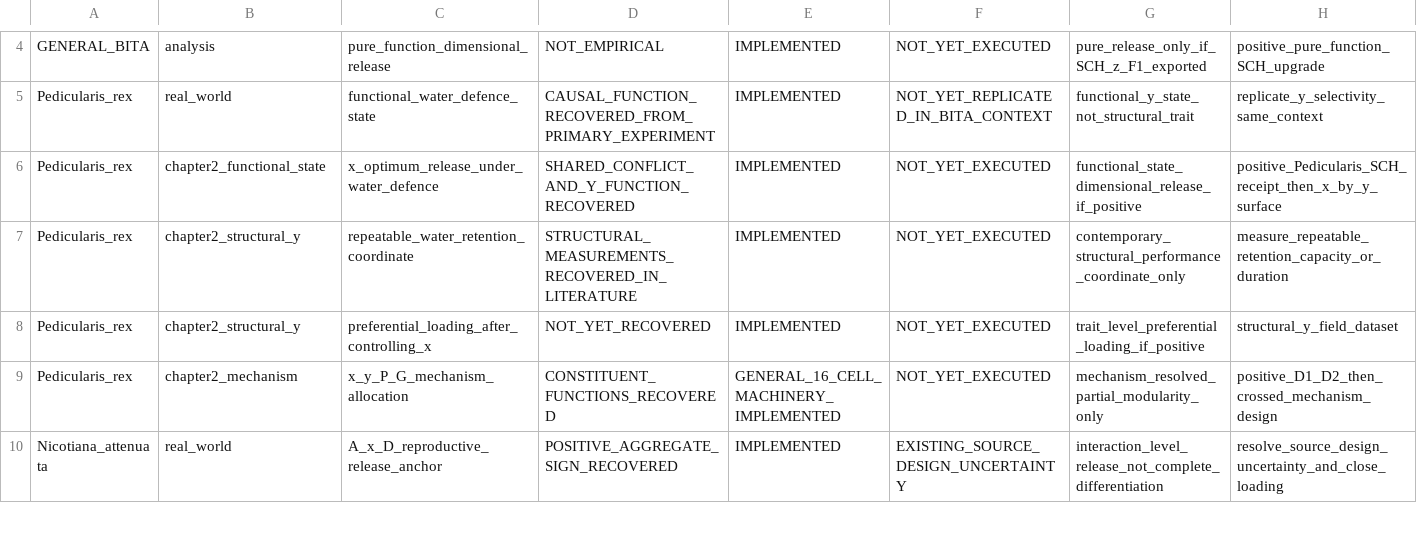
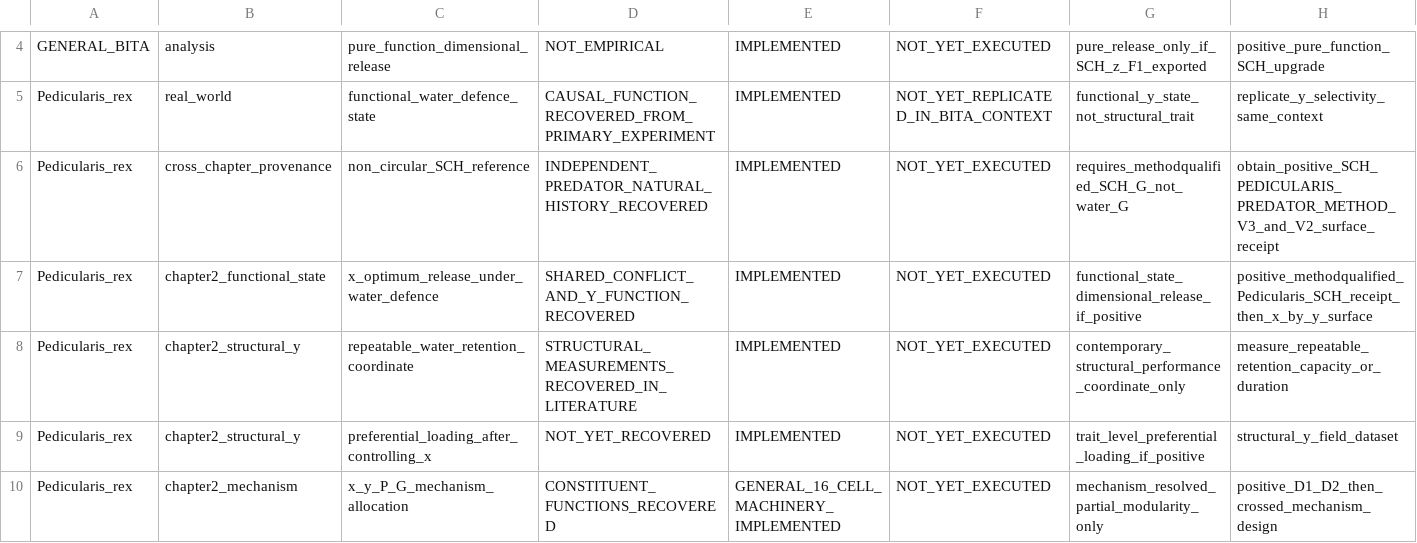
Before and after one commit to zuizui0223/bita, a CSV file: empirical/identification_design/BITA_EXECUTION_RECOVERY_LEDGER_V1.csv, drawn as a sheet; only a part is shown, gaps mark what is left out; the shorter side is filled out with more unchanged rows.

Commit message:
Record method-qualified SCH provenance requirement for Pedicularis BITA

```diff
--- a/empirical/identification_design/BITA_EXECUTION_RECOVERY_LEDGER_V1.csv
+++ b/empirical/identification_design/BITA_EXECUTION_RECOVERY_LEDGER_V1.csv
@@ -5,3 +5,4 @@ GENERAL_BITA,analysis,pure_function_dimensional_release,NOT_EMPIRICAL,IMPLEMENTE
 Pedicularis_rex,real_world,functional_water_defence_state,CAUSAL_FUNCTION_RECOVERED_FROM_PRIMARY_EXPERIMENT,IMPLEMENTED,NOT_YET_REPLICATED_IN_BITA_CONTEXT,functional_y_state_not_structural_trait,replicate_y_selectivity_same_context
-Pedicularis_rex,chapter2_functional_state,x_optimum_release_under_water_defence,SHARED_CONFLICT_AND_Y_FUNCTION_RECOVERED,IMPLEMENTED,NOT_YET_EXECUTED,functional_state_dimensional_release_if_positive,positive_Pedicularis_SCH_receipt_then_x_by_y_surface
+Pedicularis_rex,cross_chapter_provenance,non_circular_SCH_reference,INDEPENDENT_PREDATOR_NATURAL_HISTORY_RECOVERED,IMPLEMENTED,NOT_YET_EXECUTED,requires_methodqualified_SCH_G_not_water_G,obtain_positive_SCH_PEDICULARIS_PREDATOR_METHOD_V3_and_V2_surface_receipt
+Pedicularis_rex,chapter2_functional_state,x_optimum_release_under_water_defence,SHARED_CONFLICT_AND_Y_FUNCTION_RECOVERED,IMPLEMENTED,NOT_YET_EXECUTED,functional_state_dimensional_release_if_positive,positive_methodqualified_Pedicularis_SCH_receipt_then_x_by_y_surface
 Pedicularis_rex,chapter2_structural_y,repeatable_water_retention_coordinate,STRUCTURAL_MEASUREMENTS_RECOVERED_IN_LITERATURE,IMPLEMENTED,NOT_YET_EXECUTED,contemporary_structural_performance_coordinate_only,measure_repeatable_retention_capacity_or_duration
```
